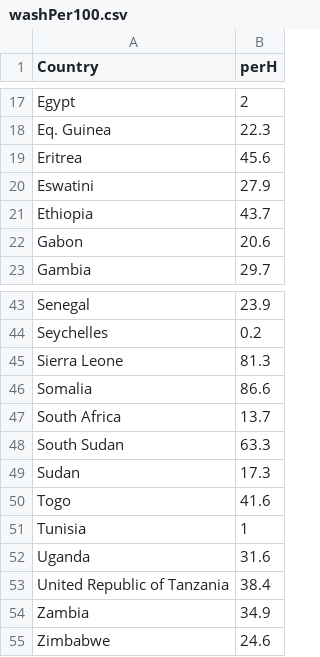
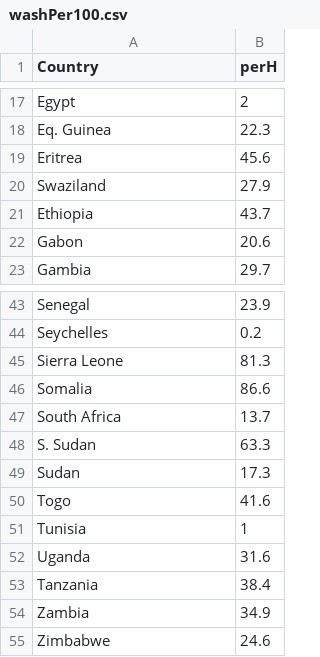
Before and after one commit to mcallisterd/265Final, a CSV file: washPer100.csv, drawn as a sheet; only a part is shown, gaps mark what is left out.

```diff
--- a/washPer100.csv
+++ b/washPer100.csv
@@ -19,3 +19,3 @@ Eq. Guinea,22.3
 Eritrea,45.6
-Eswatini,27.9
+Swaziland,27.9
 Ethiopia,43.7
@@ -47,3 +47,3 @@ Somalia,86.6
 South Africa,13.7
-South Sudan,63.3
+S. Sudan,63.3
 Sudan,17.3
@@ -52,3 +52,3 @@ Tunisia,1
 Uganda,31.6
-United Republic of Tanzania,38.4
+Tanzania,38.4
 Zambia,34.9
```
Also changed, not shown: aPop2016.csv, malaria_mort.csv, 3 other files.
